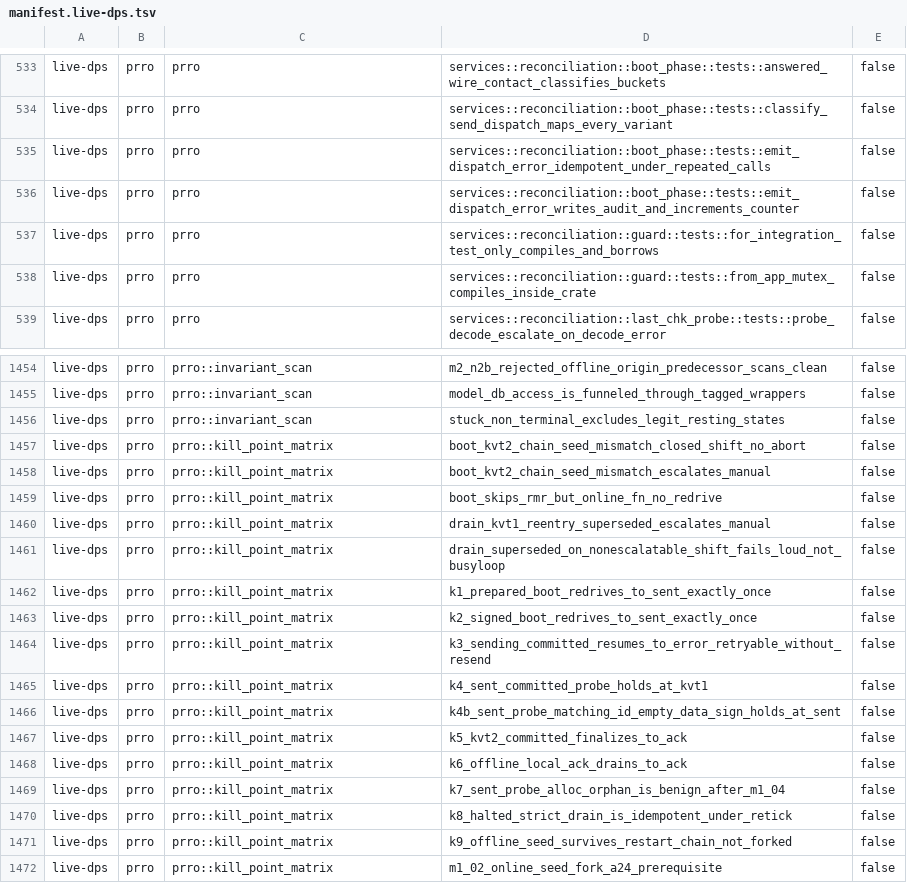
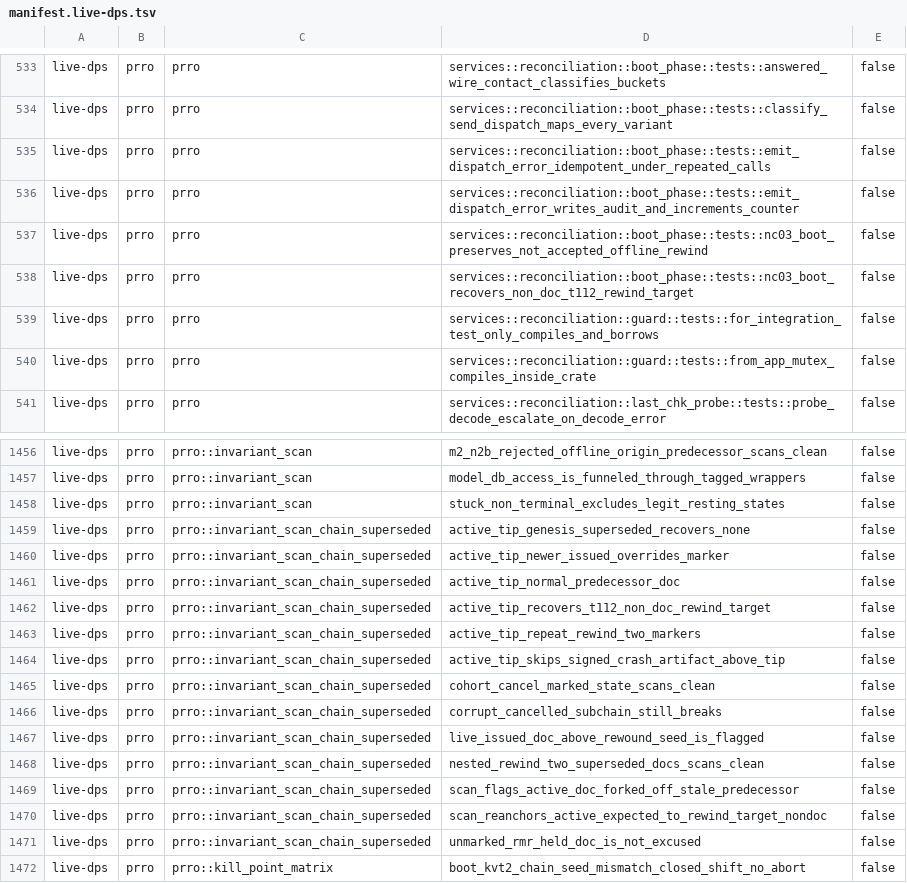
Before and after one commit to Setter1981/PRRO_GATE, a TSV file: docs/cs1r/inventory/manifest.live-dps.tsv, drawn as a sheet; only a part is shown, gaps mark what is left out; the shorter side is filled out with more unchanged rows; the diff names each change by its address in the sheet, - before the commit and + after, or states it on an @@ line.

```diff
--- a/docs/cs1r/inventory/manifest.live-dps.tsv
+++ b/docs/cs1r/inventory/manifest.live-dps.tsv
+row 537: live-dps | prro | prro | services::reconciliation::boot_phase::tests::nc03_boot_preserves_not_accepted_offline_rewind | false
+row 538: live-dps | prro | prro | services::reconciliation::boot_phase::tests::nc03_boot_recovers_non_doc_t112_rewind_target | false
+row 1459: live-dps | prro | prro::invariant_scan_chain_superseded | active_tip_genesis_superseded_recovers_none | false
+row 1460: live-dps | prro | prro::invariant_scan_chain_superseded | active_tip_newer_issued_overrides_marker | false
+row 1461: live-dps | prro | prro::invariant_scan_chain_superseded | active_tip_normal_predecessor_doc | false
+row 1462: live-dps | prro | prro::invariant_scan_chain_superseded | active_tip_recovers_t112_non_doc_rewind_target | false
+row 1463: live-dps | prro | prro::invariant_scan_chain_superseded | active_tip_repeat_rewind_two_markers | false
+row 1464: live-dps | prro | prro::invariant_scan_chain_superseded | active_tip_skips_signed_crash_artifact_above_tip | false
+row 1465: live-dps | prro | prro::invariant_scan_chain_superseded | cohort_cancel_marked_state_scans_clean | false
+row 1466: live-dps | prro | prro::invariant_scan_chain_superseded | corrupt_cancelled_subchain_still_breaks | false
+row 1467: live-dps | prro | prro::invariant_scan_chain_superseded | live_issued_doc_above_rewound_seed_is_flagged | false
+row 1468: live-dps | prro | prro::invariant_scan_chain_superseded | nested_rewind_two_superseded_docs_scans_clean | false
+row 1469: live-dps | prro | prro::invariant_scan_chain_superseded | scan_flags_active_doc_forked_off_stale_predecessor | false
+row 1470: live-dps | prro | prro::invariant_scan_chain_superseded | scan_reanchors_active_expected_to_rewind_target_nondoc | false
+row 1471: live-dps | prro | prro::invariant_scan_chain_superseded | unmarked_rmr_held_doc_is_not_excused | false
```
Also changed, not shown: docs/cs1r/inventory/manifest.test-support.tsv, 9 other files.
